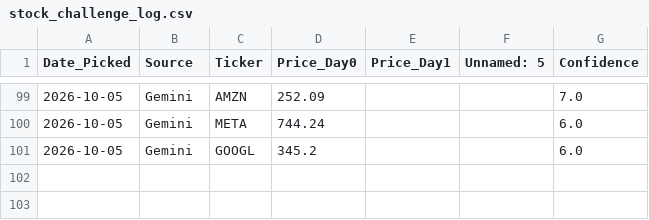
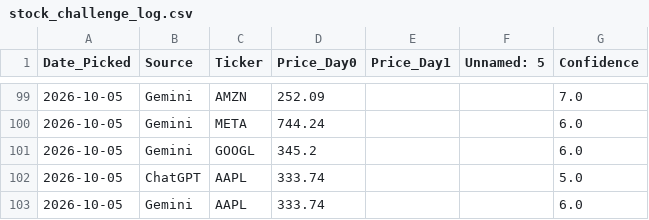
Before and after one commit to miless916/StockChallenge, a CSV file: stock_challenge_log.csv, drawn as a sheet; only a part is shown, gaps mark what is left out; the diff names each change by its address in the sheet, - before the commit and + after, or states it on an @@ line.

```diff
--- a/stock_challenge_log.csv
+++ b/stock_challenge_log.csv
+row 102: 2026-10-05 | ChatGPT | AAPL | 333.74 |  |  | 5.0
+row 103: 2026-10-05 | Gemini | AAPL | 333.74 |  |  | 6.0
```
